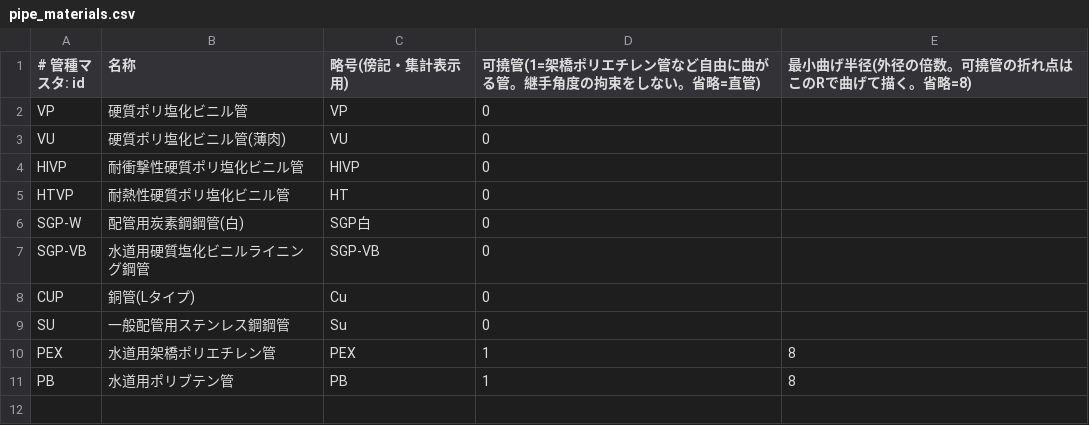
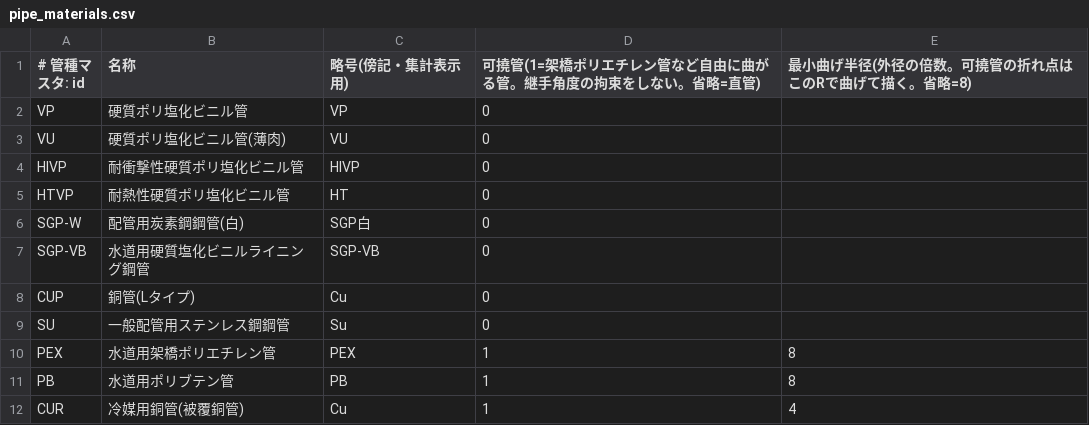
Before and after one commit to engmaebashi-code/mepcad, a CSV file: Sources/MepData/Resources/pipe_materials.csv, drawn as a sheet.

```diff
--- a/Sources/MepData/Resources/pipe_materials.csv
+++ b/Sources/MepData/Resources/pipe_materials.csv
@@ -11 +11,2 @@ PEX,水道用架橋ポリエチレン管,PEX,1,8
 PB,水道用ポリブテン管,PB,1,8
+CUR,冷媒用銅管(被覆銅管),Cu,1,4
```
Also changed, not shown: Sources/MepData/Resources/pipe_sizes.csv, Sources/MepData/Resources/pipe_usages.csv, 10 other files.
